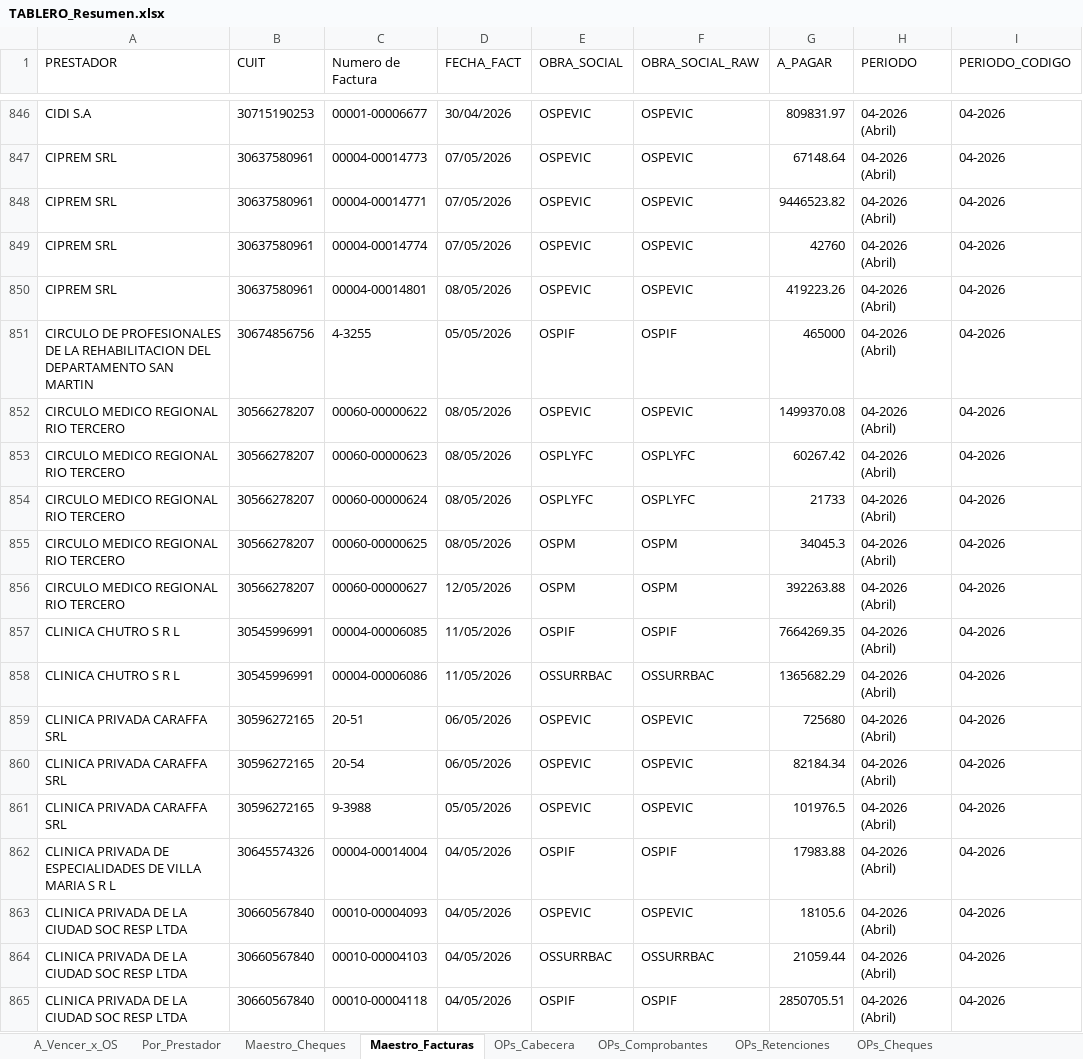
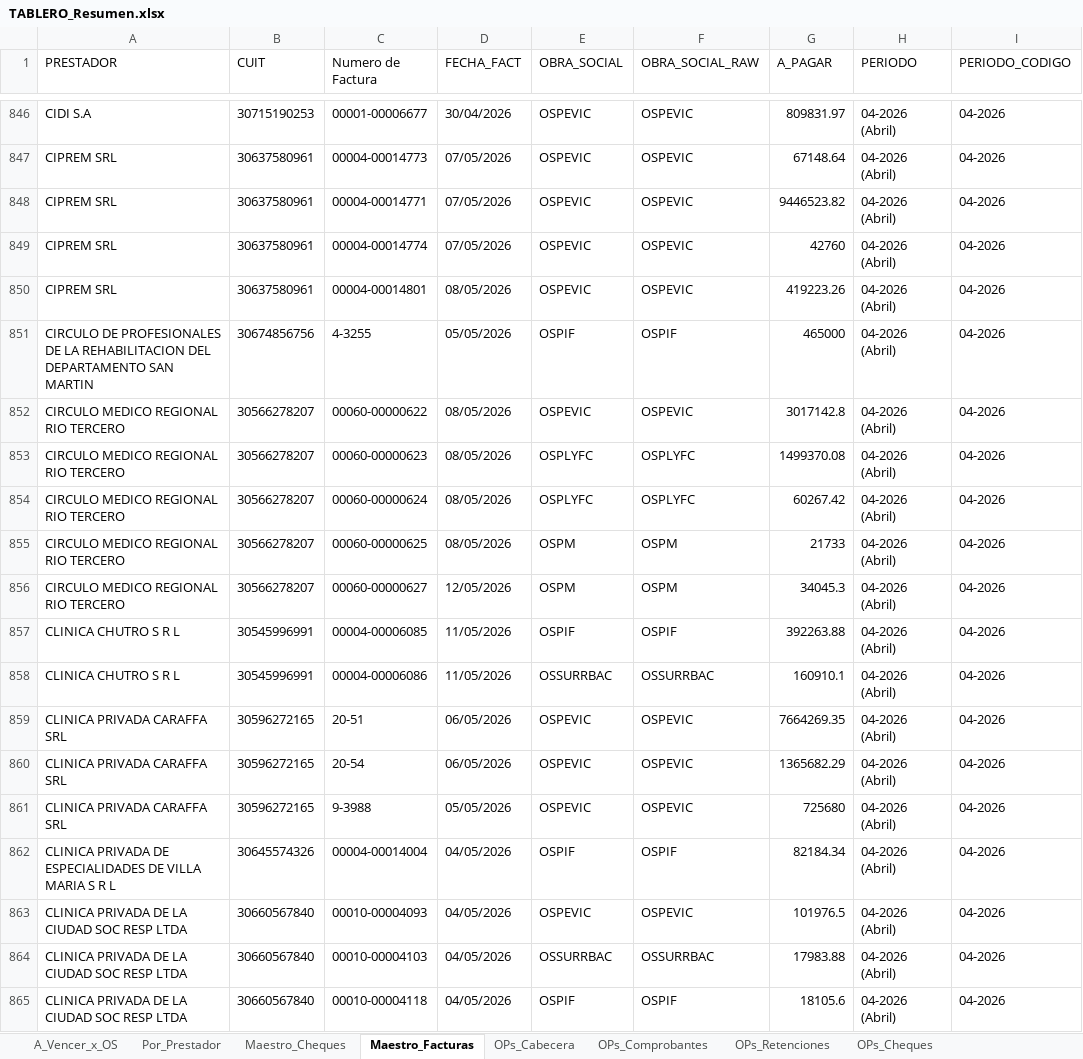
Before and after one commit to francolunaklick-web/GRIFFTABLEROS, an Excel workbook: cuentas_a_pagar/TABLERO_Resumen.xlsx, sheet Maestro_Facturas, drawn as a sheet; only a part is shown, gaps mark what is left out; values as stored, in another font and other column widths than the file's, no borders; the diff covers the shown part only; the diff names each change by its address in the sheet, - before the commit and + after, or states it on an @@ line.

```diff
--- a/cuentas_a_pagar/TABLERO_Resumen.xlsx (sheet Maestro_Facturas)
+++ b/cuentas_a_pagar/TABLERO_Resumen.xlsx (sheet Maestro_Facturas)
-G852 (A_PAGAR): 1499370.08
+G852 (A_PAGAR): 3017142.8
-G853 (A_PAGAR): 60267.42
+G853 (A_PAGAR): 1499370.08
-G854 (A_PAGAR): 21733
+G854 (A_PAGAR): 60267.42
-G855 (A_PAGAR): 34045.3
+G855 (A_PAGAR): 21733
-G856 (A_PAGAR): 392263.88
+G856 (A_PAGAR): 34045.3
-G857 (A_PAGAR): 7664269.35
+G857 (A_PAGAR): 392263.88
-G858 (A_PAGAR): 1365682.29
+G858 (A_PAGAR): 160910.1
-G859 (A_PAGAR): 725680
+G859 (A_PAGAR): 7664269.35
-G860 (A_PAGAR): 82184.34
+G860 (A_PAGAR): 1365682.29
-G861 (A_PAGAR): 101976.5
+G861 (A_PAGAR): 725680
-G862 (A_PAGAR): 17983.88
+G862 (A_PAGAR): 82184.34
-G863 (A_PAGAR): 18105.6
+G863 (A_PAGAR): 101976.5
-G864 (A_PAGAR): 21059.44
+G864 (A_PAGAR): 17983.88
-G865 (A_PAGAR): 2850705.51
+G865 (A_PAGAR): 18105.6
```
Also changed, not shown: 229 edited cells elsewhere in this sheet, sheet Maestro_Cheques, sheet Por_Prestador, sheet A_Vencer_x_OS, estado_resultado/TABLERO_Resumen.xlsx, flujo_bancario/TABLERO_Resumen.xlsx, 12 other files.
